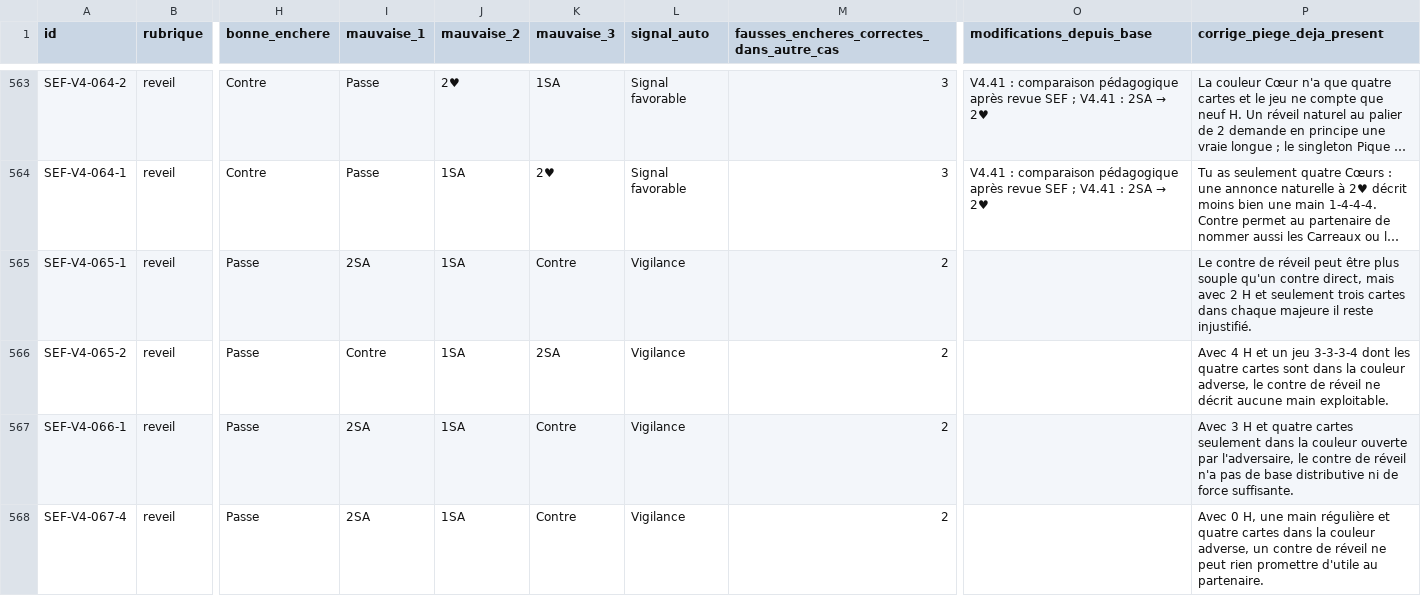
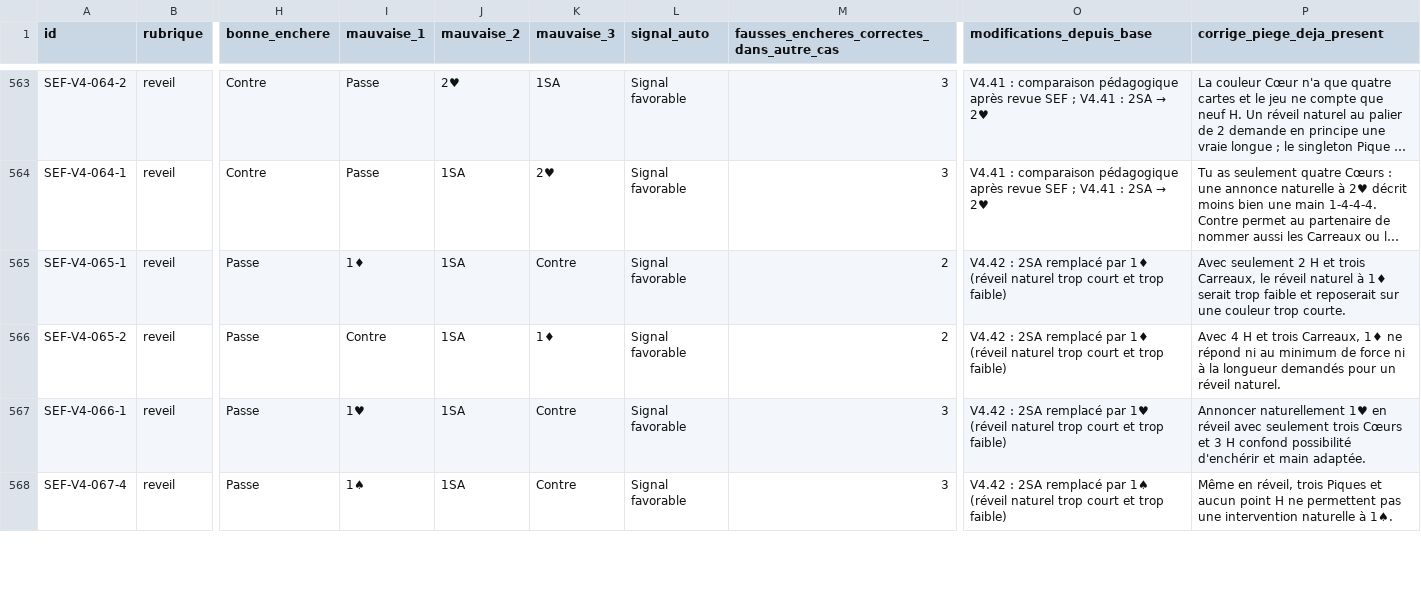
Before and after one commit to CapGui13/QPJB, a CSV file: audits/quizz-993-propositions-2026-11-01.csv, drawn as a sheet; only a part is shown, gaps mark what is left out; long unchanged cells end in …; the diff covers the shown part only; the diff names each change by its address in the sheet, - before the commit and + after, or states it on an @@ line.

Commit message:
QPJB V4.42 : améliorer sept pièges de réveil avec des mains très faibles

```diff
--- a/audits/quizz-993-propositions-2026-11-01.csv
+++ b/audits/quizz-993-propositions-2026-11-01.csv
-I565 (mauvaise_1): 2SA
+I565 (mauvaise_1): 1♦
-L565:L568 (signal_auto): Vigilance
+L565:L568 (signal_auto): Signal favorable
-O565:O566 (modifications_depuis_base): (empty)
+O565:O566 (modifications_depuis_base): V4.42 : 2SA remplacé par 1♦ (réveil naturel trop court et trop faible)
-P565 (corrige_piege_deja_present): Le contre de réveil peut être plus souple qu'un contre direct, mais avec 2 H et seulement trois cartes dans chaque majeure il reste injustifié.
+P565 (corrige_piege_deja_present): Avec seulement 2 H et trois Carreaux, le réveil naturel à 1♦ serait trop faible et reposerait sur une couleur trop courte.
-K566 (mauvaise_3): 2SA
+K566 (mauvaise_3): 1♦
-P566 (corrige_piege_deja_present): …H et un jeu 3-3-3-4 dont les quatre cartes sont dans la couleur adverse, le contre de réveil ne décrit aucune main exploitable.
+P566 (corrige_piege_deja_present): …H et trois Carreaux, 1♦ ne répond ni au minimum de force ni à la longueur demandés pour un réveil naturel.
-I567 (mauvaise_1): 2SA
+I567 (mauvaise_1): 1♥
-M567:M568: 2
+M567:M568: 3
-O567 (modifications_depuis_base): (empty)
+O567 (modifications_depuis_base): V4.42 : 2SA remplacé par 1♥ (réveil naturel trop court et trop faible)
-P567 (corrige_piege_deja_present): Avec 3 H et quatre cartes seulement dans la couleur ouverte par l'adversaire, le contre de réveil n'a pas de base distributive ni de force suffisante.
+P567 (corrige_piege_deja_present): Annoncer naturellement 1♥ en réveil avec seulement trois Cœurs et 3 H confond possibilité d'enchérir et main adaptée.
-I568 (mauvaise_1): 2SA
+I568 (mauvaise_1): 1♠
-O568 (modifications_depuis_base): (empty)
+O568 (modifications_depuis_base): V4.42 : 2SA remplacé par 1♠ (réveil naturel trop court et trop faible)
-P568 (corrige_piege_deja_present): Avec 0 H, une main régulière et quatre cartes dans la couleur adverse, un contre de réveil ne peut rien promettre d'utile au partenaire.
+P568 (corrige_piege_deja_present): Même en réveil, trois Piques et aucun point H ne permettent pas une intervention naturelle à 1♠.
```
Also changed, not shown: 15 edited cells elsewhere in this file, 3 other files.
